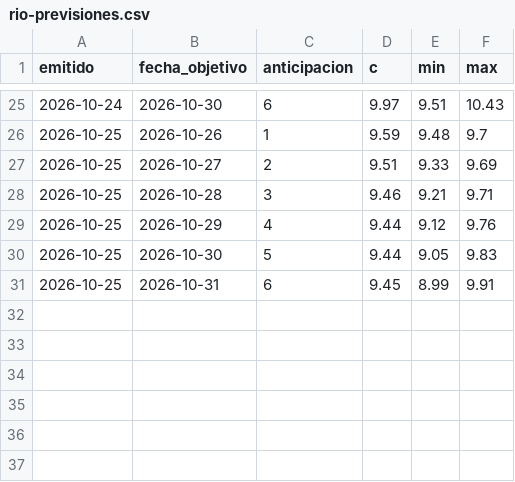
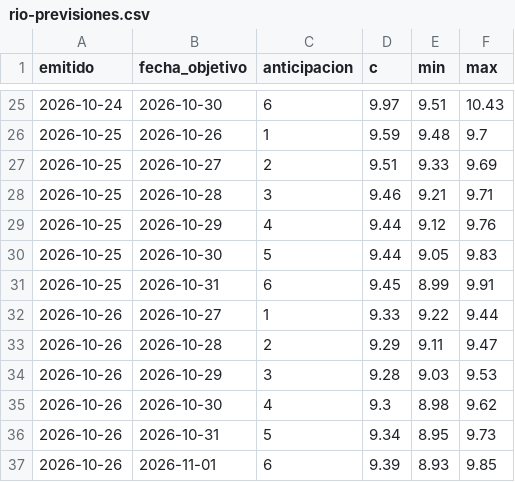
Before and after one commit to PatricioFerreira/Predictor-Noesis, a CSV file: data/historial/rio-previsiones.csv, drawn as a sheet; only a part is shown, gaps mark what is left out; the diff names each change by its address in the sheet, - before the commit and + after, or states it on an @@ line.

```diff
--- a/data/historial/rio-previsiones.csv
+++ b/data/historial/rio-previsiones.csv
+row 32: 2026-10-26 | 2026-10-27 | 1 | 9.33 | 9.22 | 9.44
+row 33: 2026-10-26 | 2026-10-28 | 2 | 9.29 | 9.11 | 9.47
+row 34: 2026-10-26 | 2026-10-29 | 3 | 9.28 | 9.03 | 9.53
+row 35: 2026-10-26 | 2026-10-30 | 4 | 9.3 | 8.98 | 9.62
+row 36: 2026-10-26 | 2026-10-31 | 5 | 9.34 | 8.95 | 9.73
+row 37: 2026-10-26 | 2026-11-01 | 6 | 9.39 | 8.93 | 9.85
```
Also changed, not shown: data/historial/medido-2026-10.csv, data/historial/registro-2026-10.csv, 11 other files.
